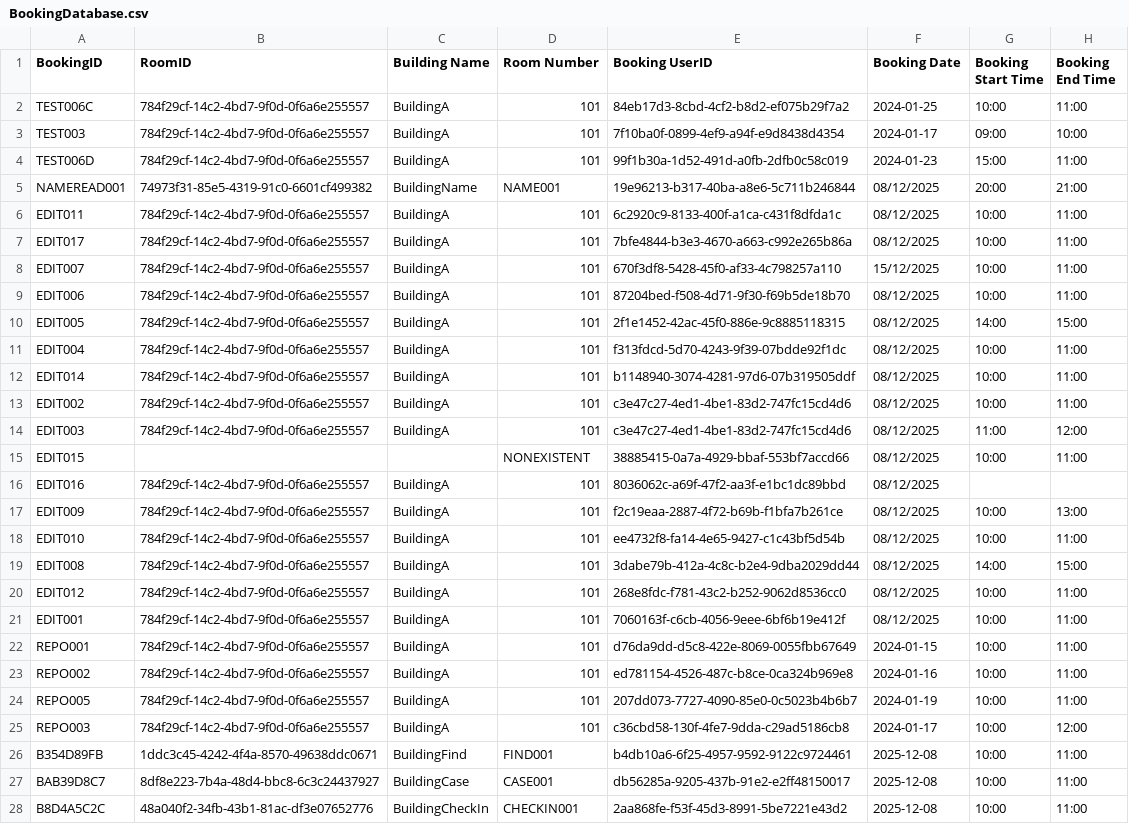
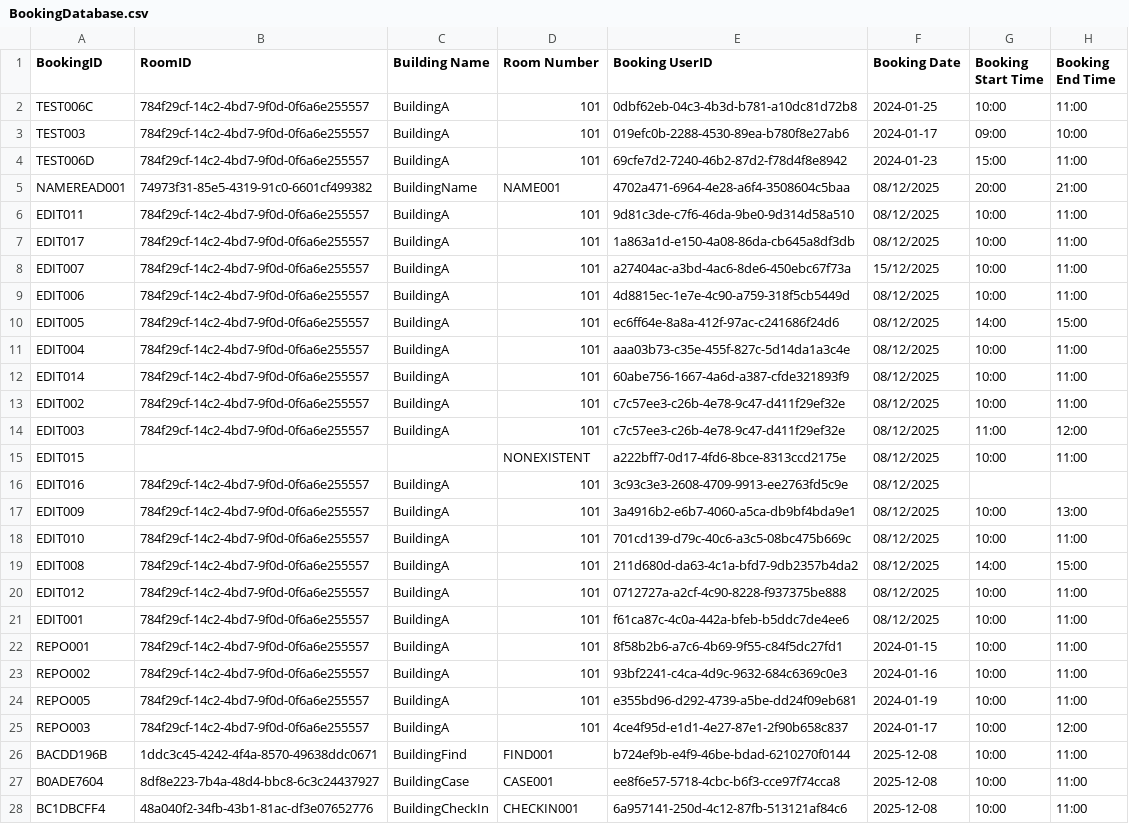
Before and after one commit to artin59/3311-Project, a CSV file: BookingDatabase.csv, drawn as a sheet; only a part is shown; the diff covers the shown part only; the diff names each change by its address in the sheet, - before the commit and + after, or states it on an @@ line.

```diff
--- a/BookingDatabase.csv
+++ b/BookingDatabase.csv
-E2 (Booking UserID): 84eb17d3-8cbd-4cf2-b8d2-ef075b29f7a2
+E2 (Booking UserID): 0dbf62eb-04c3-4b3d-b781-a10dc81d72b8
-E3 (Booking UserID): 7f10ba0f-0899-4ef9-a94f-e9d8438d4354
+E3 (Booking UserID): 019efc0b-2288-4530-89ea-b780f8e27ab6
-E4 (Booking UserID): 99f1b30a-1d52-491d-a0fb-2dfb0c58c019
+E4 (Booking UserID): 69cfe7d2-7240-46b2-87d2-f78d4f8e8942
-E5 (Booking UserID): 19e96213-b317-40ba-a8e6-5c711b246844
+E5 (Booking UserID): 4702a471-6964-4e28-a6f4-3508604c5baa
-E6 (Booking UserID): 6c2920c9-8133-400f-a1ca-c431f8dfda1c
+E6 (Booking UserID): 9d81c3de-c7f6-46da-9be0-9d314d58a510
-E7 (Booking UserID): 7bfe4844-b3e3-4670-a663-c992e265b86a
+E7 (Booking UserID): 1a863a1d-e150-4a08-86da-cb645a8df3db
-E8 (Booking UserID): 670f3df8-5428-45f0-af33-4c798257a110
+E8 (Booking UserID): a27404ac-a3bd-4ac6-8de6-450ebc67f73a
-E9 (Booking UserID): 87204bed-f508-4d71-9f30-f69b5de18b70
+E9 (Booking UserID): 4d8815ec-1e7e-4c90-a759-318f5cb5449d
-E10 (Booking UserID): 2f1e1452-42ac-45f0-886e-9c8885118315
+E10 (Booking UserID): ec6ff64e-8a8a-412f-97ac-c241686f24d6
-E11 (Booking UserID): f313fdcd-5d70-4243-9f39-07bdde92f1dc
+E11 (Booking UserID): aaa03b73-c35e-455f-827c-5d14da1a3c4e
-E12 (Booking UserID): b1148940-3074-4281-97d6-07b319505ddf
+E12 (Booking UserID): 60abe756-1667-4a6d-a387-cfde321893f9
-E13:E14 (Booking UserID): c3e47c27-4ed1-4be1-83d2-747fc15cd4d6
+E13:E14 (Booking UserID): c7c57ee3-c26b-4e78-9c47-d411f29ef32e
-E15 (Booking UserID): 38885415-0a7a-4929-bbaf-553bf7accd66
+E15 (Booking UserID): a222bff7-0d17-4fd6-8bce-8313ccd2175e
-E16 (Booking UserID): 8036062c-a69f-47f2-aa3f-e1bc1dc89bbd
+E16 (Booking UserID): 3c93c3e3-2608-4709-9913-ee2763fd5c9e
-E17 (Booking UserID): f2c19eaa-2887-4f72-b69b-f1bfa7b261ce
+E17 (Booking UserID): 3a4916b2-e6b7-4060-a5ca-db9bf4bda9e1
-E18 (Booking UserID): ee4732f8-fa14-4e65-9427-c1c43bf5d54b
+E18 (Booking UserID): 701cd139-d79c-40c6-a3c5-08bc475b669c
-E19 (Booking UserID): 3dabe79b-412a-4c8c-b2e4-9dba2029dd44
+E19 (Booking UserID): 211d680d-da63-4c1a-bfd7-9db2357b4da2
-E20 (Booking UserID): 268e8fdc-f781-43c2-b252-9062d8536cc0
+E20 (Booking UserID): 0712727a-a2cf-4c90-8228-f937375be888
-E21 (Booking UserID): 7060163f-c6cb-4056-9eee-6bf6b19e412f
+E21 (Booking UserID): f61ca87c-4c0a-442a-bfeb-b5ddc7de4ee6
-E22 (Booking UserID): d76da9dd-d5c8-422e-8069-0055fbb67649
+E22 (Booking UserID): 8f58b2b6-a7c6-4b69-9f55-c84f5dc27fd1
-E23 (Booking UserID): ed781154-4526-487c-b8ce-0ca324b969e8
+E23 (Booking UserID): 93bf2241-c4ca-4d9c-9632-684c6369c0e3
-E24 (Booking UserID): 207dd073-7727-4090-85e0-0c5023b4b6b7
+E24 (Booking UserID): e355bd96-d292-4739-a5be-dd24f09eb681
-E25 (Booking UserID): c36cbd58-130f-4fe7-9dda-c29ad5186cb8
+E25 (Booking UserID): 4ce4f95d-e1d1-4e27-87e1-2f90b658c837
-A26 (BookingID): B354D89FB
+A26 (BookingID): BACDD196B
-E26 (Booking UserID): b4db10a6-6f25-4957-9592-9122c9724461
+E26 (Booking UserID): b724ef9b-e4f9-46be-bdad-6210270f0144
-A27 (BookingID): BAB39D8C7
+A27 (BookingID): B0ADE7604
-E27 (Booking UserID): db56285a-9205-437b-91e2-e2ff48150017
+E27 (Booking UserID): ee8f6e57-5718-4cbc-b6f3-cce97f74cca8
-A28 (BookingID): B8D4A5C2C
+A28 (BookingID): BC1DBCFF4
-E28 (Booking UserID): 2aa868fe-f53f-45d3-8991-5be7221e43d2
+E28 (Booking UserID): 6a957141-250d-4c12-87fb-513121af84c6
```
Also changed, not shown: 7 edited cells elsewhere in this file, RoomDatabase.csv, 1 other file.
